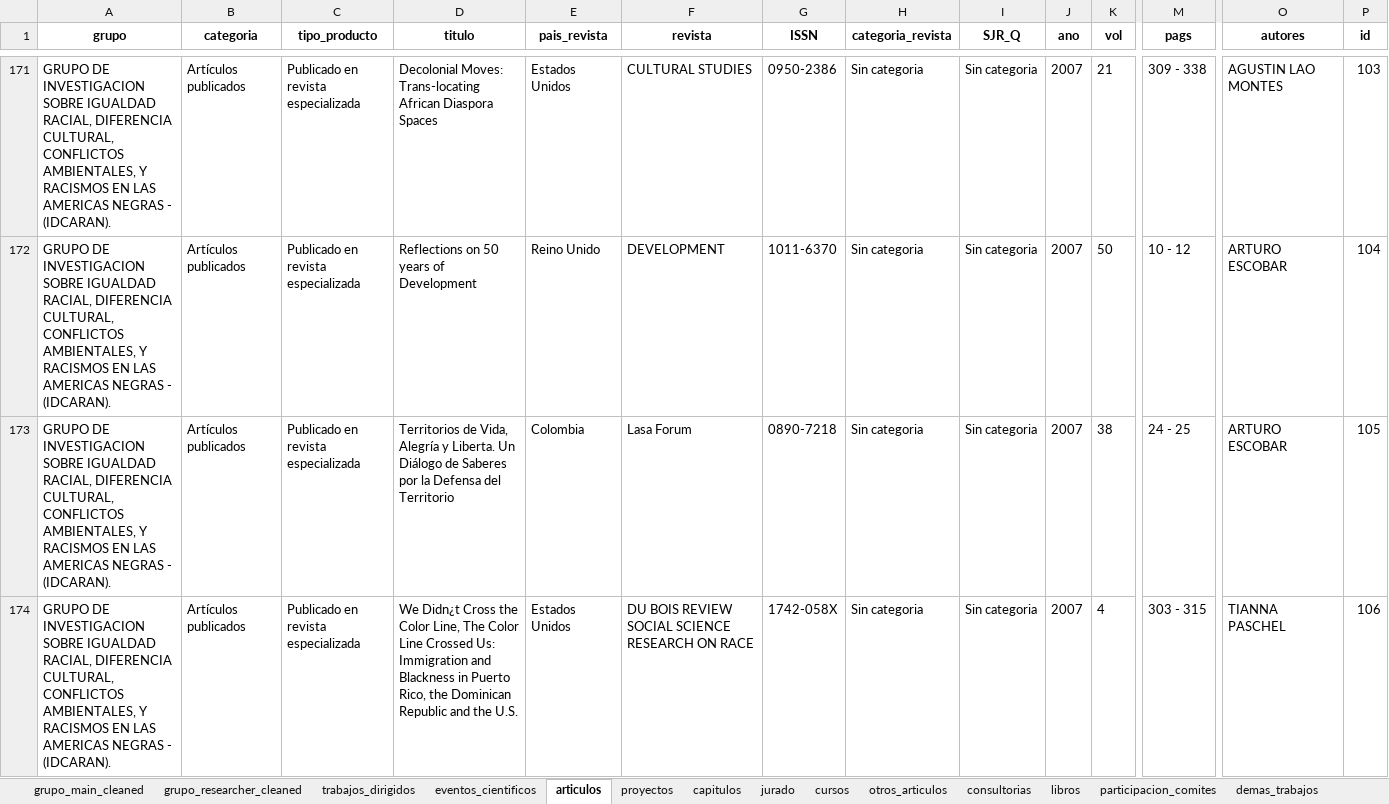
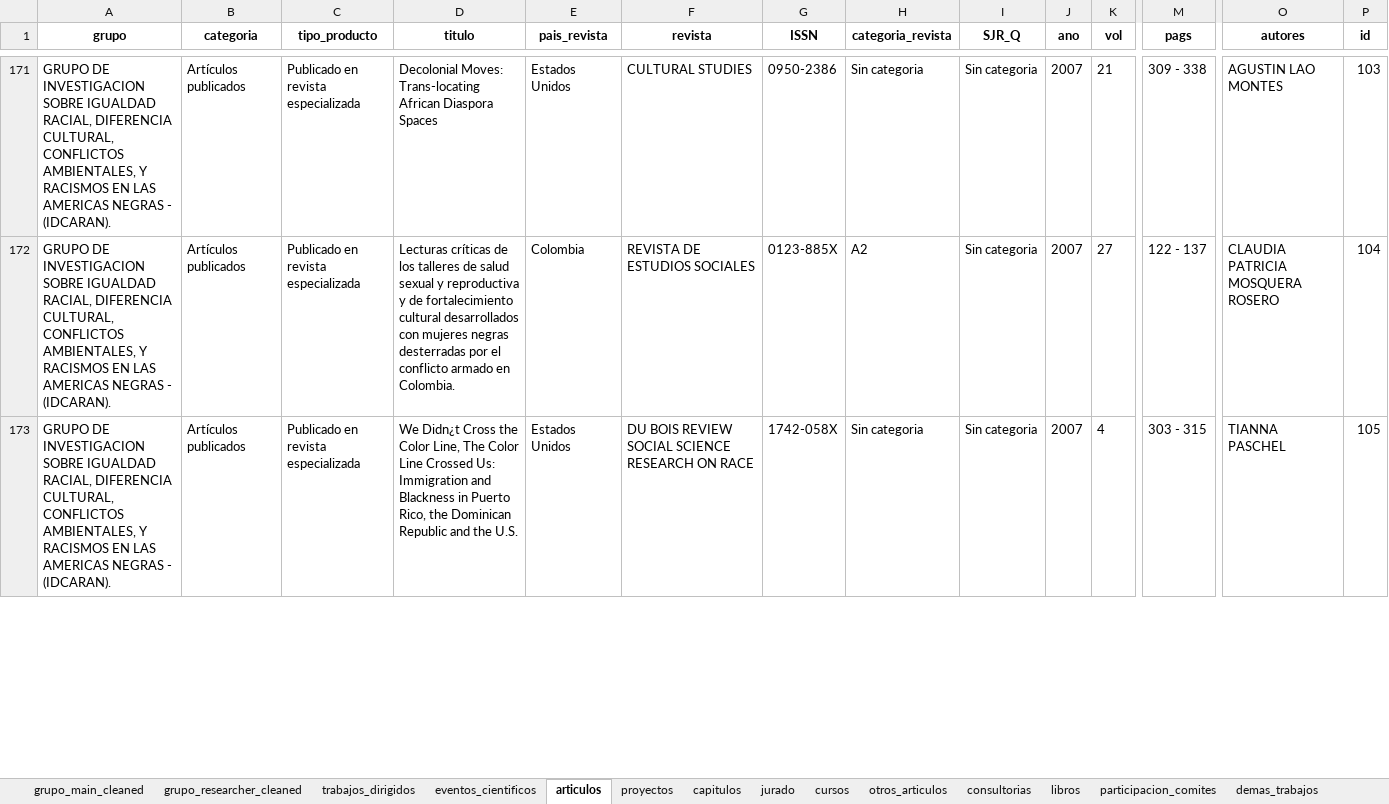
Before and after one commit to Hufrinconlo/margareth, an Excel workbook: margaret.xlsx, sheet articulos, drawn as a sheet; only a part is shown, gaps mark what is left out; values as stored, in another font and other column widths than the file's, no borders; removed rows and columns are numbered as before the commit, all else as after; rows hold the shown columns only; the diff covers the shown part only; the diff names each change by its address in the sheet, - before the commit and + after, or states it on an @@ line.

```diff
--- a/margaret.xlsx (sheet articulos)
+++ b/margaret.xlsx (sheet articulos)
-D172 (titulo): Reflections on 50 years of Development
+D172 (titulo): Lecturas críticas de los talleres de salud sexual y reproductiva y de fortalecimiento cultural desarrollados con mujeres negras desterradas por el conflicto armado en Colombia.
-E172 (pais_revista): Reino Unido
+E172 (pais_revista): Colombia
-F172 (revista): DEVELOPMENT
+F172 (revista): REVISTA DE ESTUDIOS SOCIALES
-G172 (ISSN): 1011-6370
+G172 (ISSN): 0123-885X
-H172 (categoria_revista): Sin categoria
+H172 (categoria_revista): A2
-K172 (vol): 50
+K172 (vol): 27
-M172 (pags): 10 - 12
+M172 (pags): 122 - 137
-O172 (autores): ARTURO ESCOBAR
+O172 (autores): CLAUDIA PATRICIA MOSQUERA ROSERO
-row 173: GRUPO DE INVESTIGACION SOBRE IGUALDAD RACIAL, DIFERENCIA CULTURAL, CONFLICTOS AMBIENTALES, Y RACISMOS EN LAS AMERICAS NEGRAS - (IDCARAN). | Artículos publicados | Publicado en revista especializada | Territorios de Vida, Alegría y Liberta. Un Diálogo de Saberes por la Defensa del Territorio | Colombia | Lasa Forum | 0890-7218 | Sin categoria | Sin categoria | 2007 | 38 | 24 - 25 | ARTURO ESCOBAR | 105
-P173 (id): 106
+P173 (id): 105
```
Also changed, not shown: 16 added rows, 15 removed rows and 337 edited cells elsewhere in this sheet, sheet capitulos, 3 other files.
